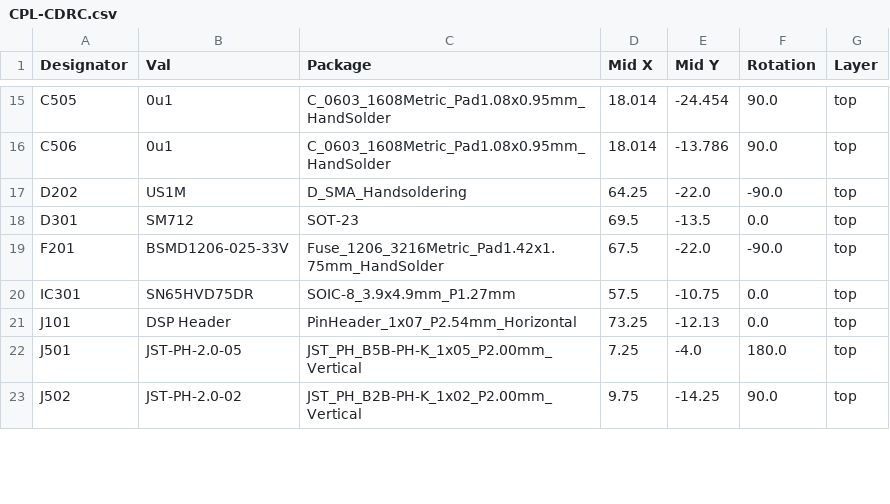
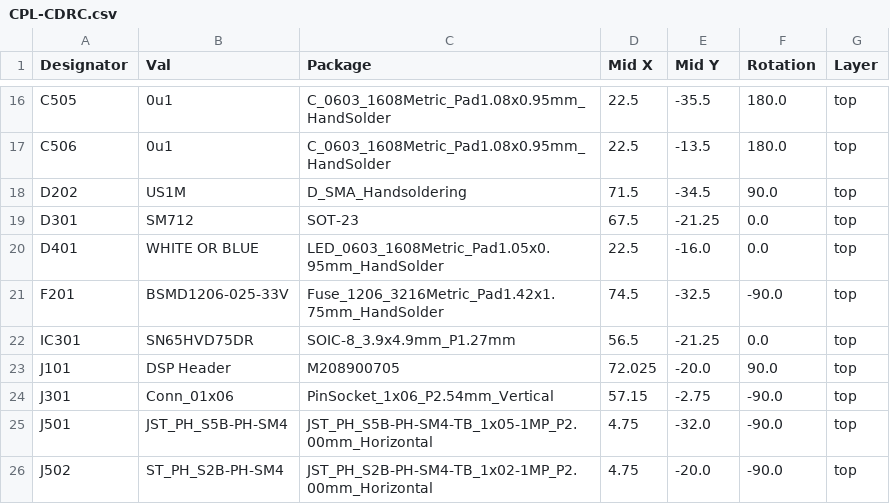
Before and after one commit to lilindian16/customDRC, a CSV file: Hardware/CustomDRC/PCB/jlcpcb/production_files/CPL-CDRC.csv, drawn as a sheet; only a part is shown, gaps mark what is left out; addresses are those after the commit; the diff covers the shown part only; the diff names each change by its address in the sheet, - before the commit and + after, or states it on an @@ line.

```diff
--- a/Hardware/CustomDRC/PCB/jlcpcb/production_files/CPL-CDRC.csv
+++ b/Hardware/CustomDRC/PCB/jlcpcb/production_files/CPL-CDRC.csv
-D16:D17 (Mid X): 18.014
+D16:D17 (Mid X): 22.5
-E16 (Mid Y): -24.454
+E16 (Mid Y): -35.5
-F16:F17 (Rotation): 90.0
+F16:F17 (Rotation): 180.0
-E17 (Mid Y): -13.786
+E17 (Mid Y): -13.5
-D18 (Mid X): 64.25
+D18 (Mid X): 71.5
-E18 (Mid Y): -22.0
+E18 (Mid Y): -34.5
-F18 (Rotation): -90.0
+F18 (Rotation): 90.0
-D19 (Mid X): 69.5
+D19 (Mid X): 67.5
-E19 (Mid Y): -13.5
+E19 (Mid Y): -21.25
+row 20: D401 | WHITE OR BLUE | LED_0603_1608Metric_Pad1.05x0.95mm_HandSolder | 22.5 | -16.0 | 0.0 | top
-D21 (Mid X): 67.5
+D21 (Mid X): 74.5
-E21 (Mid Y): -22.0
+E21 (Mid Y): -32.5
-D22 (Mid X): 57.5
+D22 (Mid X): 56.5
-E22 (Mid Y): -10.75
+E22 (Mid Y): -21.25
-C23 (Package): PinHeader_1x07_P2.54mm_Horizontal
+C23 (Package): M208900705
-D23 (Mid X): 73.25
+D23 (Mid X): 72.025
-E23 (Mid Y): -12.13
+E23 (Mid Y): -20.0
-F23 (Rotation): 0.0
+F23 (Rotation): 90.0
+row 24: J301 | Conn_01x06 | PinSocket_1x06_P2.54mm_Vertical | 57.15 | -2.75 | -90.0 | top
-B25 (Val): JST-PH-2.0-05
+B25 (Val): JST_PH_S5B-PH-SM4
-C25 (Package): JST_PH_B5B-PH-K_1x05_P2.00mm_Vertical
+C25 (Package): JST_PH_S5B-PH-SM4-TB_1x05-1MP_P2.00mm_Horizontal
-D25 (Mid X): 7.25
+D25 (Mid X): 4.75
-E25 (Mid Y): -4.0
+E25 (Mid Y): -32.0
-F25 (Rotation): 180.0
+F25 (Rotation): -90.0
-B26 (Val): JST-PH-2.0-02
+B26 (Val): ST_PH_S2B-PH-SM4
-C26 (Package): JST_PH_B2B-PH-K_1x02_P2.00mm_Vertical
+C26 (Package): JST_PH_S2B-PH-SM4-TB_1x02-1MP_P2.00mm_Horizontal
-D26 (Mid X): 9.75
+D26 (Mid X): 4.75
-E26 (Mid Y): -14.25
+E26 (Mid Y): -20.0
-F26 (Rotation): 90.0
+F26 (Rotation): -90.0
```
Also changed, not shown: 1 added row and 122 edited cells elsewhere in this file, Hardware/CustomDRC/PCB/jlcpcb/production_files/BOM-CDRC.csv, 47 other files.
